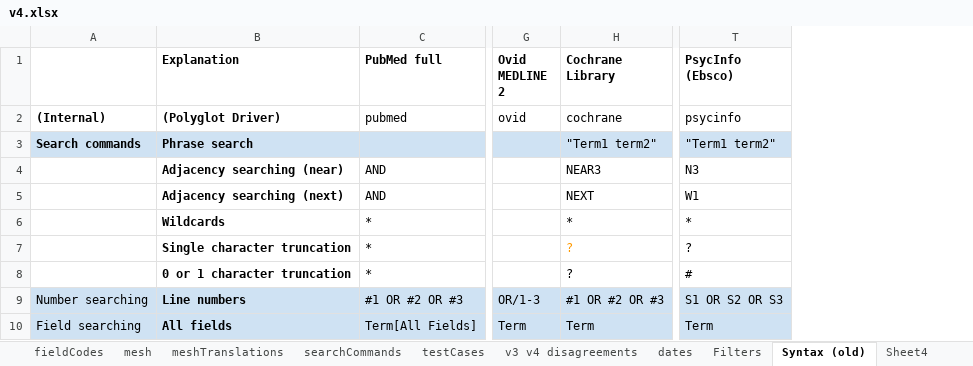
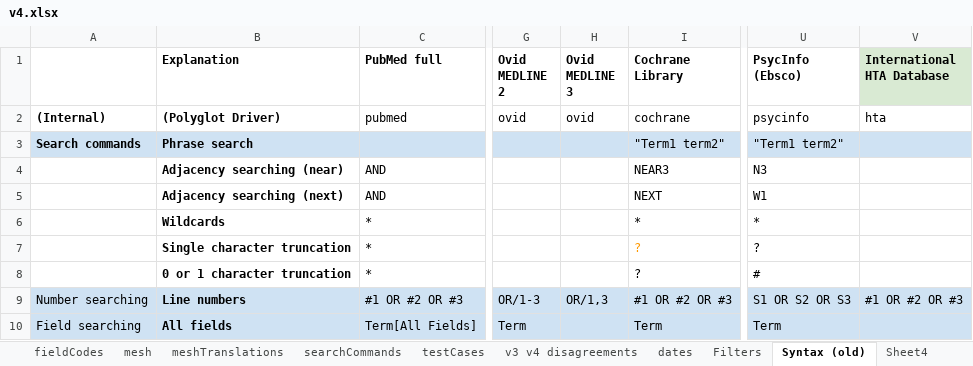
Before and after one commit to IEBH/sra-polyglot, an Excel workbook: data/v4.xlsx, sheet Syntax (old), drawn as a sheet; only a part is shown, gaps mark what is left out; values as stored, in another font and other column widths than the file's, no borders; conditional formats not drawn; the diff names each change by its address in the sheet, - before the commit and + after, or states it on an @@ line.

```diff
--- a/data/v4.xlsx (sheet Syntax (old))
+++ b/data/v4.xlsx (sheet Syntax (old))
+column H (Ovid MEDLINE 3), rows 2-9: ovid |  |  |  |  |  |  | OR/1,3
+column V (International HTA Database), rows 2-9: hta |  |  |  |  |  |  | #1 OR #2 OR #3
```
Also changed, not shown: sheet testCases, sheet mesh, sheet searchCommands, sheet dates, sheet fieldCodes, sheet meshTranslations, 4 other files.
